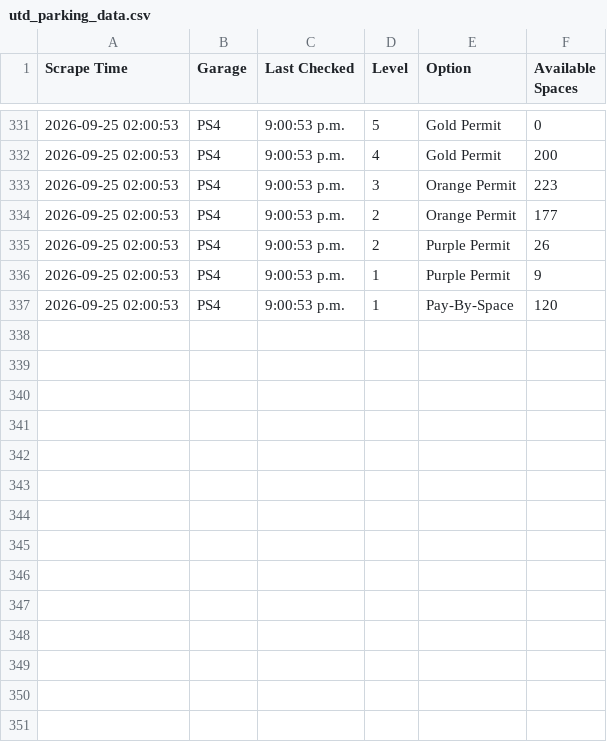
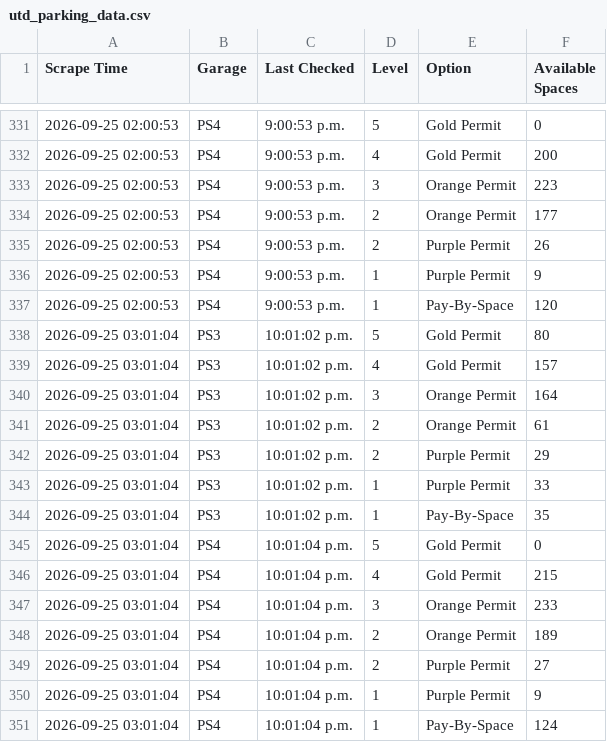
Before and after one commit to TheFriendlyStudent/parking-data, a CSV file: utd_parking_data.csv, drawn as a sheet; only a part is shown, gaps mark what is left out; the diff names each change by its address in the sheet, - before the commit and + after, or states it on an @@ line.

```diff
--- a/utd_parking_data.csv
+++ b/utd_parking_data.csv
+row 338: 2026-09-25 03:01:04 | PS3 | 10:01:02 p.m. | 5 | Gold Permit | 80
+row 339: 2026-09-25 03:01:04 | PS3 | 10:01:02 p.m. | 4 | Gold Permit | 157
+row 340: 2026-09-25 03:01:04 | PS3 | 10:01:02 p.m. | 3 | Orange Permit | 164
+row 341: 2026-09-25 03:01:04 | PS3 | 10:01:02 p.m. | 2 | Orange Permit | 61
+row 342: 2026-09-25 03:01:04 | PS3 | 10:01:02 p.m. | 2 | Purple Permit | 29
+row 343: 2026-09-25 03:01:04 | PS3 | 10:01:02 p.m. | 1 | Purple Permit | 33
+row 344: 2026-09-25 03:01:04 | PS3 | 10:01:02 p.m. | 1 | Pay-By-Space | 35
+row 345: 2026-09-25 03:01:04 | PS4 | 10:01:04 p.m. | 5 | Gold Permit | 0
+row 346: 2026-09-25 03:01:04 | PS4 | 10:01:04 p.m. | 4 | Gold Permit | 215
+row 347: 2026-09-25 03:01:04 | PS4 | 10:01:04 p.m. | 3 | Orange Permit | 233
+row 348: 2026-09-25 03:01:04 | PS4 | 10:01:04 p.m. | 2 | Orange Permit | 189
+row 349: 2026-09-25 03:01:04 | PS4 | 10:01:04 p.m. | 2 | Purple Permit | 27
+row 350: 2026-09-25 03:01:04 | PS4 | 10:01:04 p.m. | 1 | Purple Permit | 9
+row 351: 2026-09-25 03:01:04 | PS4 | 10:01:04 p.m. | 1 | Pay-By-Space | 124
```
